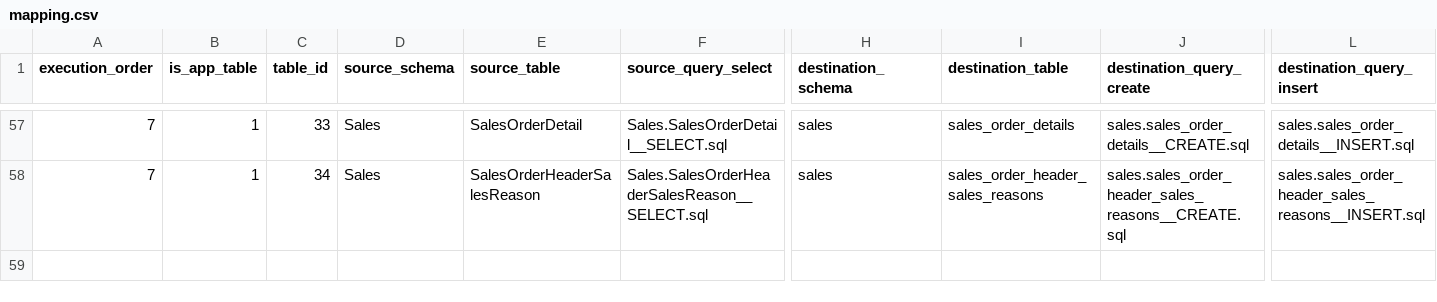
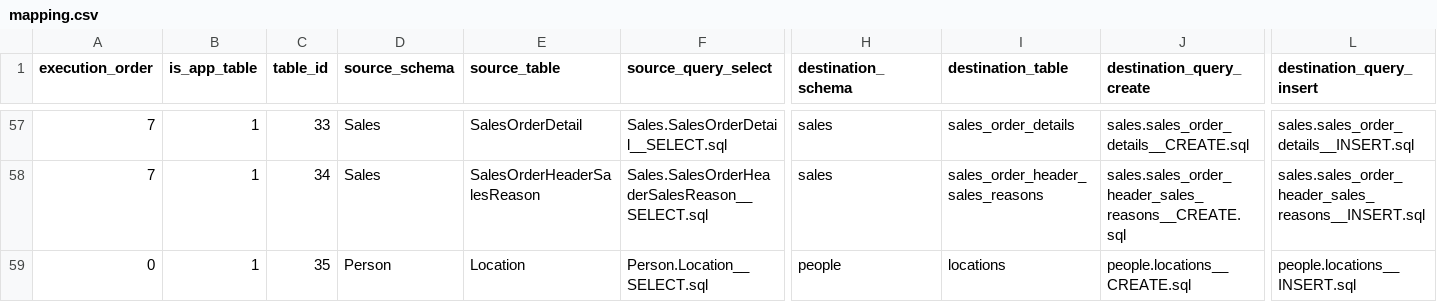
Before and after one commit to kimberly-emerson/python-etl-sql-postgres, a CSV file: sql/mapping.csv, drawn as a sheet; only a part is shown, gaps mark what is left out; rows hold the shown columns only; the diff names each change by its address in the sheet, - before the commit and + after, or states it on an @@ line.

Commit message:
Add Location Based Mappings

```diff
--- a/sql/mapping.csv
+++ b/sql/mapping.csv
+row 59: 0 | 1 | 35 | Person | Location | Person.Location__SELECT.sql | people | locations | people.locations__CREATE.sql | people.locations__INSERT.sql
```
Also changed, not shown: 10 other files.
